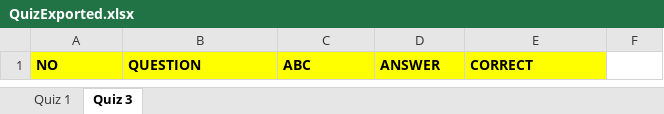
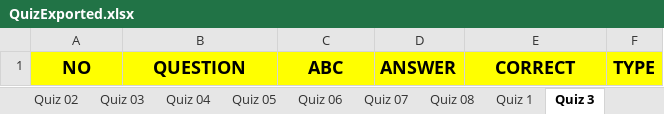
Before and after one commit to chuquan22/CurriculumManagementSystem_BE, an Excel workbook: CurriculumManagementSystemWebAPI/QuizExported.xlsx, sheet Quiz 3, drawn as a sheet; values as stored, in another font and other column widths than the file's, no borders; the diff names each change by its address in the sheet, - before the commit and + after, or states it on an @@ line.

Commit message:
fix export quiz

```diff
--- a/CurriculumManagementSystemWebAPI/QuizExported.xlsx (sheet Quiz 3)
+++ b/CurriculumManagementSystemWebAPI/QuizExported.xlsx (sheet Quiz 3)
+sheet tab: Quiz 02
+sheet tab: Quiz 03
+sheet tab: Quiz 04
+sheet tab: Quiz 05
+sheet tab: Quiz 06
+sheet tab: Quiz 07
+sheet tab: Quiz 08
@@ A1:E1 text size: larger @@
-A1:C1 alignment: left
+A1:C1 alignment: center
-E1 alignment: left
+E1 alignment: center
-F1: (empty)
+F1: TYPE
-F1 fill: none
+F1 fill: #FFFF00
```
Also changed, not shown: sheet Quiz 1, other sheet tabs, 1 other file.
